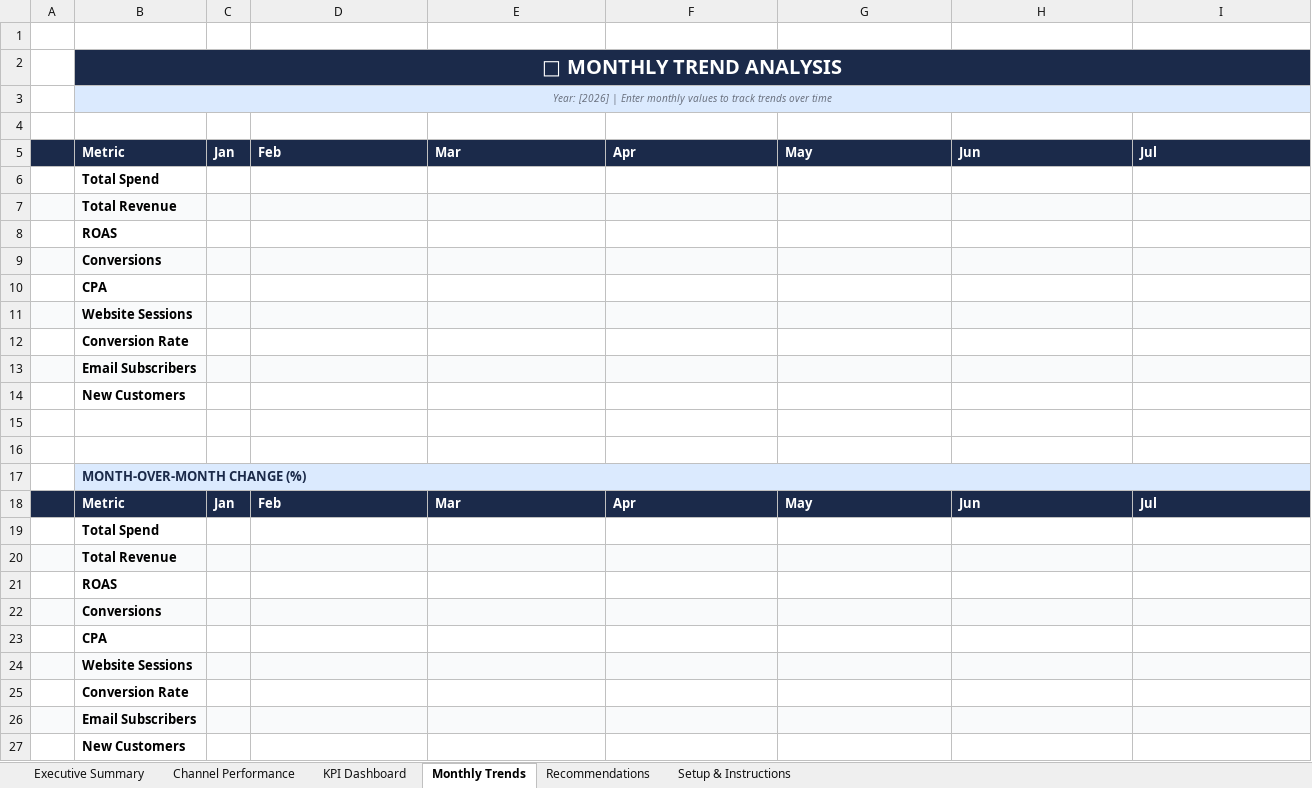
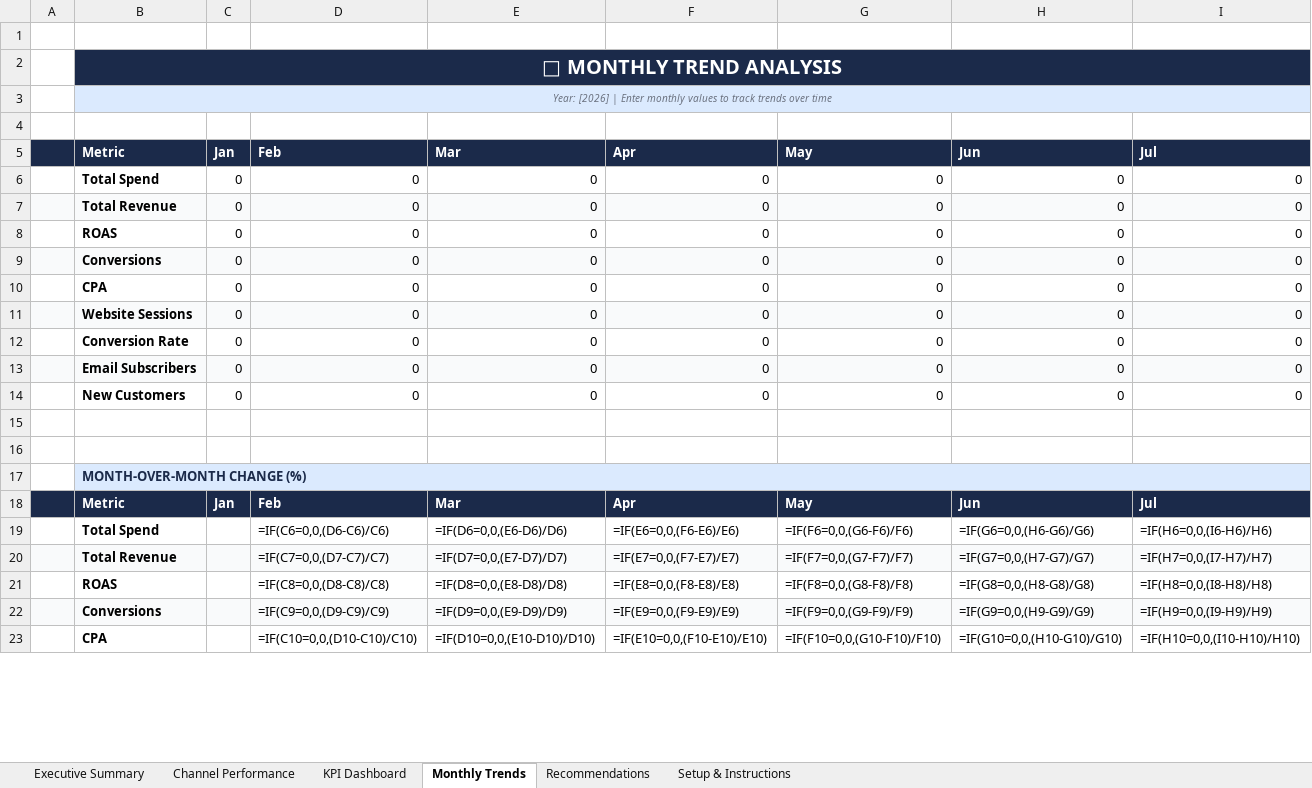
Before and after one commit to daldc/ai-tools-directory, an Excel workbook: products/marketing-report-template/deliverable/Marketing-Report-Template.xlsx, sheet Monthly Trends, drawn as a sheet; only a part is shown; values as stored, in another font and other column widths than the file's, no borders; formulas without a stored value are shown as written; removed rows and columns are numbered as before the commit, all else as after; rows hold the shown columns only; the diff covers the shown part only; the diff names each change by its address in the sheet, - before the commit and + after, or states it on an @@ line.

Commit message:
fix: address review feedback on marketing report template (#40)
- Fix XSS: pass event explicitly in tab onclick handlers, use evt.currentTarget
- Add package.json with exceljs dependency
- Replace placeholder strings with real Excel formulas:
  - Channel Performance: CTR, Conv Rate, ROAS, CPA, totals row with SUM
  - KPI Dashboard: Variance (Actual-Target), % to Target, auto Status
  - Executive Summary: Change, % Change, auto Status indicators
  - Monthly Trends: YTD Total (SUM/AVERAGE), MoM % change formulas
  - Spend Allocation: % of total, CPA, CPC, efficiency formulas
- Add fs.mkdirSync before writing output
- Add .gitattributes with *.xlsx binary
- Add sample data disclaimer to preview HTML
- Regenerate .xlsx with formula-enabled template

```diff
--- a/products/marketing-report-template/deliverable/Marketing-Report-Template.xlsx (sheet Monthly Trends)
+++ b/products/marketing-report-template/deliverable/Marketing-Report-Template.xlsx (sheet Monthly Trends)
-row 6:  | Total Spend
-row 7:  | Total Revenue
-row 8:  | ROAS
-row 9:  | Conversions
-row 10:  | CPA
-row 11:  | Website Sessions
-row 12:  | Conversion Rate
-row 13:  | Email Subscribers
-row 14:  | New Customers
+row 6:  | Total Spend | 0 | 0 | 0 | 0 | 0 | 0 | 0
+row 7:  | Total Revenue | 0 | 0 | 0 | 0 | 0 | 0 | 0
+row 8:  | ROAS | 0 | 0 | 0 | 0 | 0 | 0 | 0
+row 9:  | Conversions | 0 | 0 | 0 | 0 | 0 | 0 | 0
+row 10:  | CPA | 0 | 0 | 0 | 0 | 0 | 0 | 0
+row 11:  | Website Sessions | 0 | 0 | 0 | 0 | 0 | 0 | 0
+row 12:  | Conversion Rate | 0 | 0 | 0 | 0 | 0 | 0 | 0
+row 13:  | Email Subscribers | 0 | 0 | 0 | 0 | 0 | 0 | 0
+row 14:  | New Customers | 0 | 0 | 0 | 0 | 0 | 0 | 0
-row 19:  | Total Spend
-row 20:  | Total Revenue
-row 21:  | ROAS
-row 22:  | Conversions
-row 23:  | CPA
-row 24:  | Website Sessions
-row 25:  | Conversion Rate
-row 26:  | Email Subscribers
-row 27:  | New Customers
+row 19:  | Total Spend |  | =IF(C6=0,0,(D6-C6)/C6) | =IF(D6=0,0,(E6-D6)/D6) | =IF(E6=0,0,(F6-E6)/E6) | =IF(F6=0,0,(G6-F6)/F6) | =IF(G6=0,0,(H6-G6)/G6) | =IF(H6=0,0,(I6-H6)/H6)
+row 20:  | Total Revenue |  | =IF(C7=0,0,(D7-C7)/C7) | =IF(D7=0,0,(E7-D7)/D7) | =IF(E7=0,0,(F7-E7)/E7) | =IF(F7=0,0,(G7-F7)/F7) | =IF(G7=0,0,(H7-G7)/G7) | =IF(H7=0,0,(I7-H7)/H7)
+row 21:  | ROAS |  | =IF(C8=0,0,(D8-C8)/C8) | =IF(D8=0,0,(E8-D8)/D8) | =IF(E8=0,0,(F8-E8)/E8) | =IF(F8=0,0,(G8-F8)/F8) | =IF(G8=0,0,(H8-G8)/G8) | =IF(H8=0,0,(I8-H8)/H8)
+row 22:  | Conversions |  | =IF(C9=0,0,(D9-C9)/C9) | =IF(D9=0,0,(E9-D9)/D9) | =IF(E9=0,0,(F9-E9)/E9) | =IF(F9=0,0,(G9-F9)/F9) | =IF(G9=0,0,(H9-G9)/G9) | =IF(H9=0,0,(I9-H9)/H9)
+row 23:  | CPA |  | =IF(C10=0,0,(D10-C10)/C10) | =IF(D10=0,0,(E10-D10)/D10) | =IF(E10=0,0,(F10-E10)/E10) | =IF(F10=0,0,(G10-F10)/F10) | =IF(G10=0,0,(H10-G10)/G10) | =IF(H10=0,0,(I10-H10)/H10)
```
Also changed, not shown: 4 added rows elsewhere in this sheet, sheet Channel Performance, sheet KPI Dashboard, sheet Executive Summary, 6 other files.
